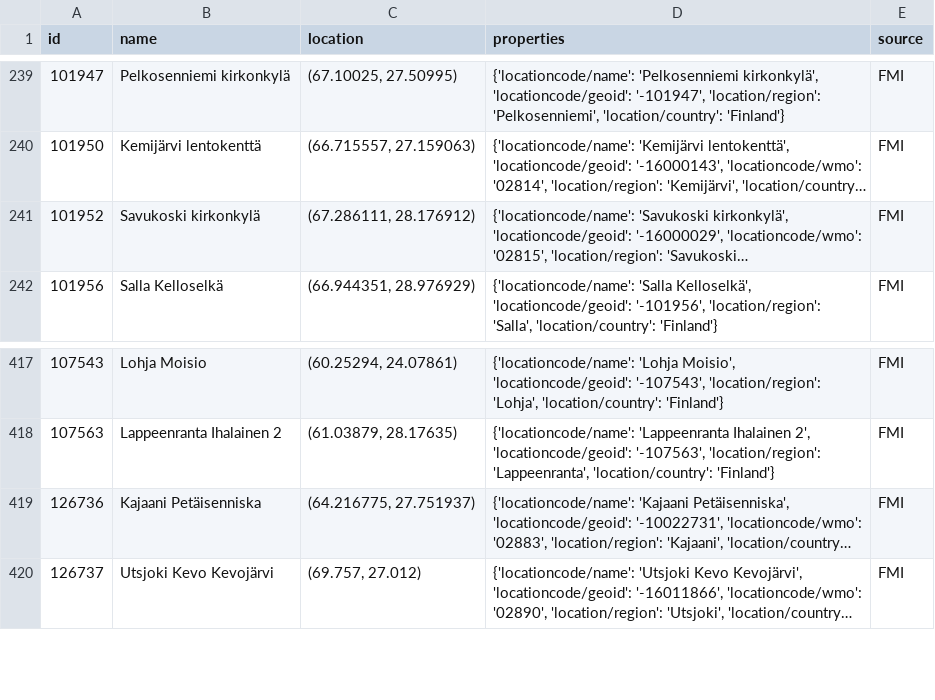
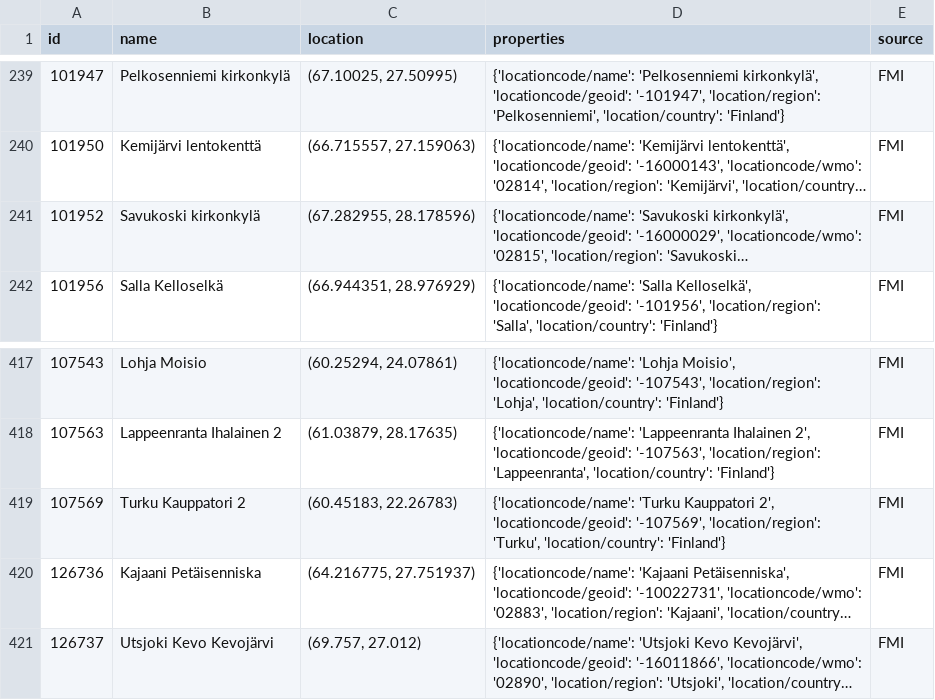
Before and after one commit to valentinasmelova91/ProgettoEstate, a CSV file: fmi_stations.csv, drawn as a sheet; only a part is shown, gaps mark what is left out; long unchanged cells end in …; the diff names each change by its address in the sheet, - before the commit and + after, or states it on an @@ line.

```diff
--- a/fmi_stations.csv
+++ b/fmi_stations.csv
-C241 (location): (67.286111, 28.176912)
+C241 (location): (67.282955, 28.178596)
+row 419: 107569 | Turku Kauppatori 2 | (60.45183, 22.26783) | {'locationcode/name': 'Turku Kauppatori 2', 'locationcode/geoid': '-107569', 'location/region': 'Turku', 'location/country': 'Finland'} | FMI
```
Also changed, not shown: aeris_stations.csv, 15 other files.
